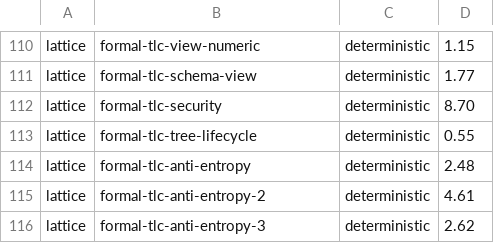
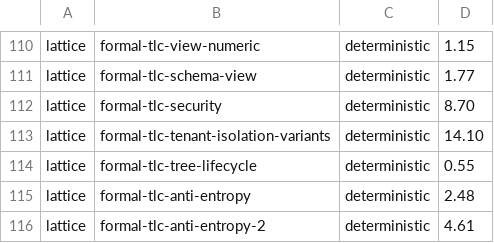
Before and after one commit to NSTA1/Orleans.Lattice, a TSV file: .github/workflows/test-durations.tsv, drawn as a sheet; only a part is shown, gaps mark what is left out; the shorter side is filled out with more unchanged rows.

Commit message:
ci(formal): route the TenantIsolation variants to their own TLC shard
Refs #5719

```diff
--- a/.github/workflows/test-durations.tsv
+++ b/.github/workflows/test-durations.tsv
@@ -112,2 +112,3 @@ lattice	formal-tlc-schema-view	deterministic	1.77
 lattice	formal-tlc-security	deterministic	8.70
+lattice	formal-tlc-tenant-isolation-variants	deterministic	14.10
 lattice	formal-tlc-tree-lifecycle	deterministic	0.55
```
Also changed, not shown: 3 other files.
